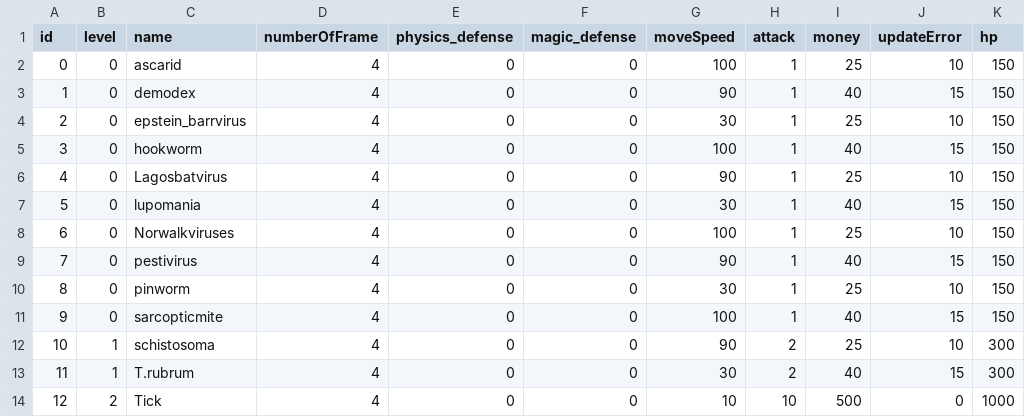
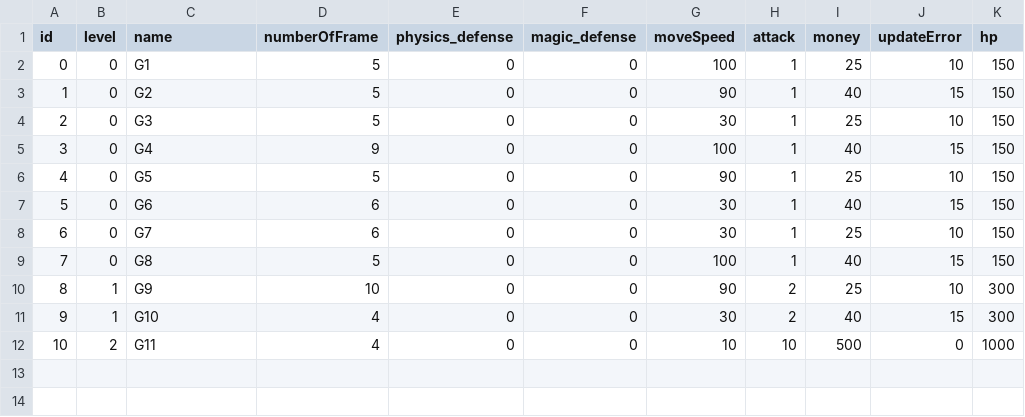
Before and after one commit to babyloli/baby, a CSV file: Resources/data/monsters.csv, drawn as a sheet; removed rows and columns are numbered as before the commit, all else as after; the diff names each change by its address in the sheet, - before the commit and + after, or states it on an @@ line.

```diff
--- a/Resources/data/monsters.csv
+++ b/Resources/data/monsters.csv
-C2 (name): ascarid
+C2 (name): G1
-D2:D4 (numberOfFrame): 4
+D2:D4 (numberOfFrame): 5
-C3 (name): demodex
+C3 (name): G2
-C4 (name): epstein_barrvirus
+C4 (name): G3
-C5 (name): hookworm
+C5 (name): G4
-D5 (numberOfFrame): 4
+D5 (numberOfFrame): 9
-C6 (name): Lagosbatvirus
+C6 (name): G5
-D6 (numberOfFrame): 4
+D6 (numberOfFrame): 5
-C7 (name): lupomania
+C7 (name): G6
-D7 (numberOfFrame): 4
+D7 (numberOfFrame): 6
-row 8: 6 | 0 | Norwalkviruses | 4 | 0 | 0 | 100 | 1 | 25 | 10 | 150
-row 9: 7 | 0 | pestivirus | 4 | 0 | 0 | 90 | 1 | 40 | 15 | 150
@@ column A (id) renumbered from row 8 down @@
-C8 (name): pinworm
+C8 (name): G7
-D8 (numberOfFrame): 4
+D8 (numberOfFrame): 6
-C9 (name): sarcopticmite
+C9 (name): G8
-D9 (numberOfFrame): 4
+D9 (numberOfFrame): 5
-C10 (name): schistosoma
+C10 (name): G9
-D10 (numberOfFrame): 4
+D10 (numberOfFrame): 10
-C11 (name): T.rubrum
+C11 (name): G10
-C12 (name): Tick
+C12 (name): G11
```
Also changed, not shown: Resources/data/towerDesign.csv, 58 other files.
